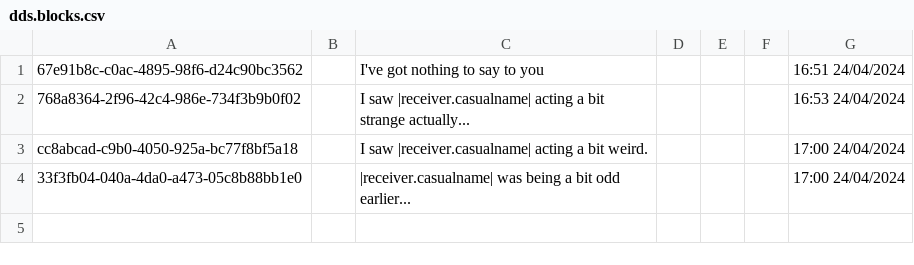
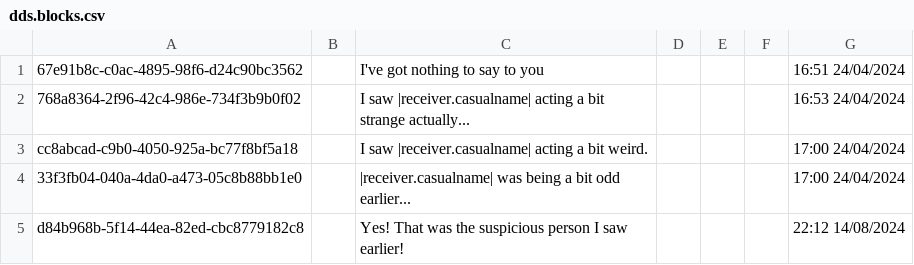
Before and after one commit to piepieonline/ShadowsOfDoubtMods, a CSV file: DialogAdditions/ModFolderContent/plugins/SeenOrHeardOverrides/DDSContent/Strings/English/DDS/dds.blocks.csv, drawn as a sheet; the diff names each change by its address in the sheet, - before the commit and + after, or states it on an @@ line.

Commit message:
DialogAdditions 0.11.5 - game version 1.0, yes that was the suspicious person I saw

```diff
--- a/DialogAdditions/ModFolderContent/plugins/SeenOrHeardOverrides/DDSContent/Strings/English/DDS/dds.blocks.csv
+++ b/DialogAdditions/ModFolderContent/plugins/SeenOrHeardOverrides/DDSContent/Strings/English/DDS/dds.blocks.csv
+row 5: d84b968b-5f14-44ea-82ed-cbc8779182c8 |  | Yes! That was the suspicious person I saw earlier! |  |  |  | 22:12 14/08/2024
```
Also changed, not shown: 6 other files.
